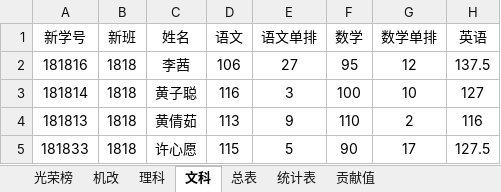
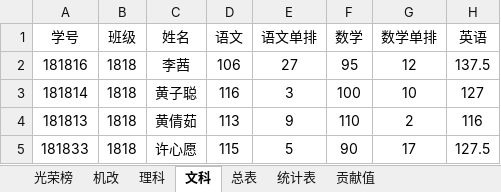
Before and after one commit to 0x587/GA, an Excel workbook: DataFile/1801-1820班高二期考（3）成绩统计表20200116.xlsx, sheet 文科, drawn as a sheet; only a part is shown; values as stored, in another font and other column widths than the file's, no borders; the diff names each change by its address in the sheet, - before the commit and + after, or states it on an @@ line.

Commit message:
data 格式问题

```diff
--- a/DataFile/1801-1820班高二期考（3）成绩统计表20200116.xlsx (sheet 文科)
+++ b/DataFile/1801-1820班高二期考（3）成绩统计表20200116.xlsx (sheet 文科)
-A1: 新学号
+A1: 学号
-B1: 新班
+B1: 班级
```
Also changed, not shown: sheet 理科, DataFile/1801-1820班高二月考（3）成绩统计表201910161.xlsx, DataFile/1801-1820班高二段考（3）成绩统计表20191126.xlsx.
